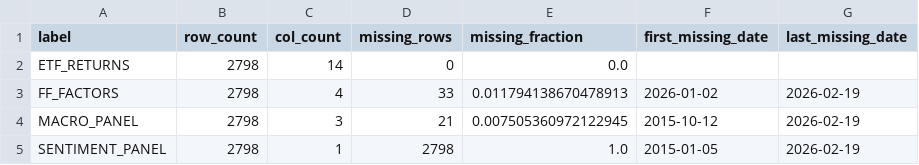
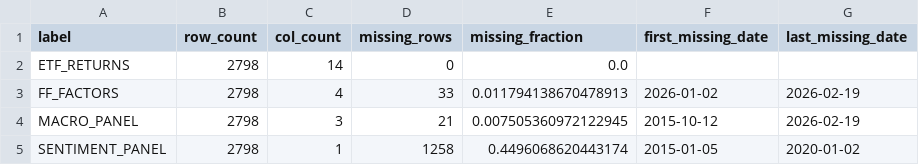
Before and after one commit to stevearchuleta/riskml-capstone, a CSV file: reports/tables/notebook02_input_coverage_summary.csv, drawn as a sheet.

```diff
--- a/reports/tables/notebook02_input_coverage_summary.csv
+++ b/reports/tables/notebook02_input_coverage_summary.csv
@@ -4,2 +4,2 @@ FF_FACTORS,2798,4,33,0.011794138670478913,2026-01-02,2026-02-19
 MACRO_PANEL,2798,3,21,0.007505360972122945,2015-10-12,2026-02-19
-SENTIMENT_PANEL,2798,1,2798,1.0,2015-01-05,2026-02-19
+SENTIMENT_PANEL,2798,1,1258,0.4496068620443174,2015-01-05,2020-01-02
```
Also changed, not shown: reports/tables/notebook02_correlation_matrix_SPY.csv, reports/tables/notebook02_ff_factors_missing_dates.csv, 10 other files.
